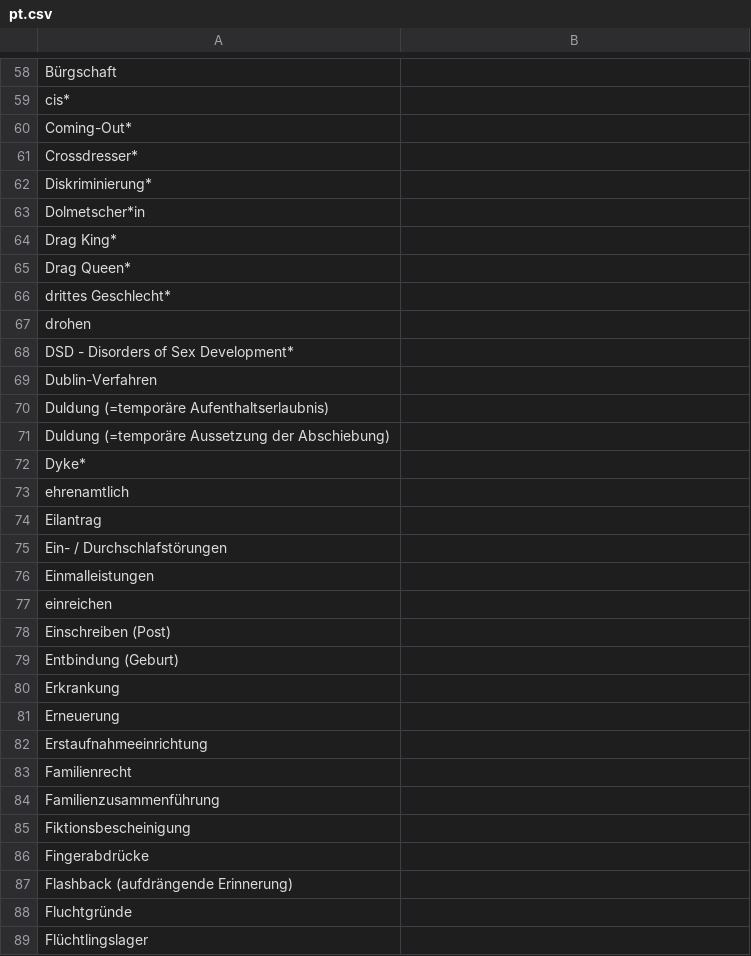
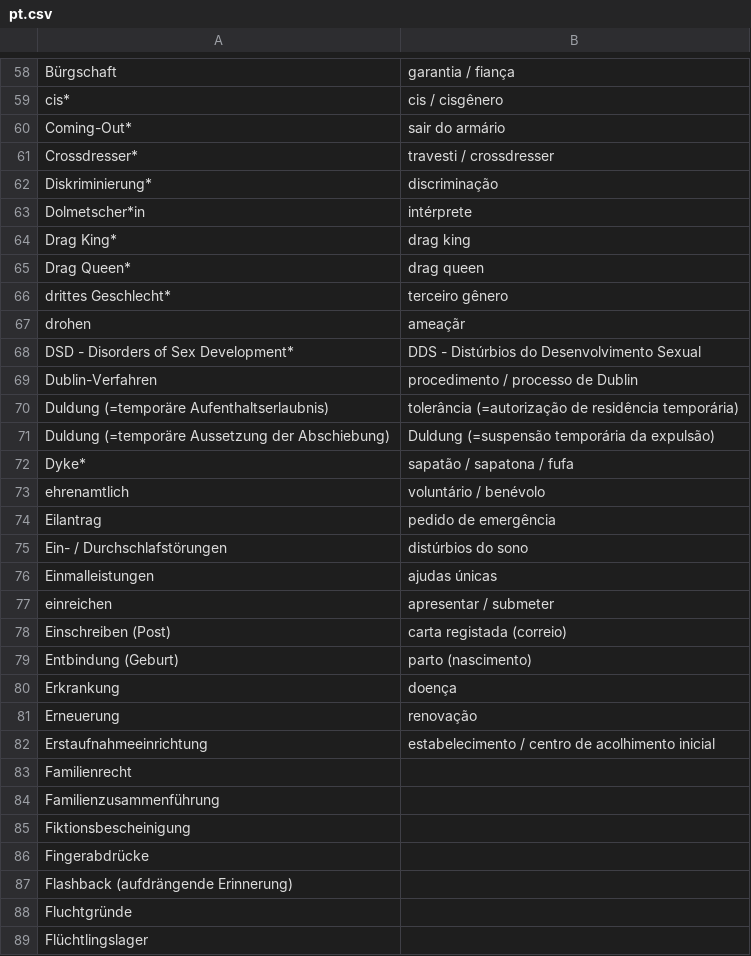
Before and after one commit to kub-berlin/glossar, a CSV file: data/pt.csv, drawn as a sheet; only a part is shown, gaps mark what is left out; the diff covers the shown part only.

```diff
--- a/data/pt.csv
+++ b/data/pt.csv
@@ -58,26 +62,26 @@
-"Bürgschaft",""
-"cis*",""
-"Coming-Out*",""
-"Crossdresser*",""
-"Diskriminierung*",""
-"Dolmetscher*in",""
-"Drag King*",""
-"Drag Queen*",""
-"drittes Geschlecht*",""
-"drohen",""
-"DSD - Disorders of Sex Development*",""
-"Dublin-Verfahren",""
-"Duldung (=temporäre Aufenthaltserlaubnis)",""
-"Duldung (=temporäre Aussetzung der Abschiebung)",""
-"Dyke*",""
-"ehrenamtlich",""
-"Eilantrag",""
-"Ein- / Durchschlafstörungen",""
-"Einmalleistungen",""
-"einreichen",""
-"Einschreiben (Post)",""
-"Entbindung (Geburt)",""
-"Erkrankung",""
-"Erneuerung",""
-"Erstaufnahmeeinrichtung",""
+"Bürgschaft","garantia / fiança"
+"cis*","cis / cisgênero"
+"Coming-Out*","sair do armário"
+"Crossdresser*","travesti / crossdresser"
+"Diskriminierung*","discriminação"
+"Dolmetscher*in","intérprete"
+"Drag King*","drag king"
+"Drag Queen*","drag queen"
+"drittes Geschlecht*","terceiro gênero"
+"drohen","ameaçãr"
+"DSD - Disorders of Sex Development*","DDS - Distúrbios do Desenvolvimento Sexual"
+"Dublin-Verfahren","procedimento / processo de Dublin"
+"Duldung (=temporäre Aufenthaltserlaubnis)","tolerância (=autorização de residência temporária)"
+"Duldung (=temporäre Aussetzung der Abschiebung)","Duldung (=suspensão temporária da expulsão)"
+"Dyke*","sapatão / sapatona / fufa"
+"ehrenamtlich","voluntário / benévolo"
+"Eilantrag","pedido de emergência"
+"Ein- / Durchschlafstörungen","distúrbios do sono"
+"Einmalleistungen","ajudas únicas"
+"einreichen","apresentar / submeter"
+"Einschreiben (Post)","carta registada (correio)"
+"Entbindung (Geburt)","parto (nascimento)"
+"Erkrankung","doença"
+"Erneuerung","renovação"
+"Erstaufnahmeeinrichtung","estabelecimento / centro de acolhimento inicial"
 "Familienrecht",""
```
Also changed, not shown: 56 edited cells elsewhere in this file.
